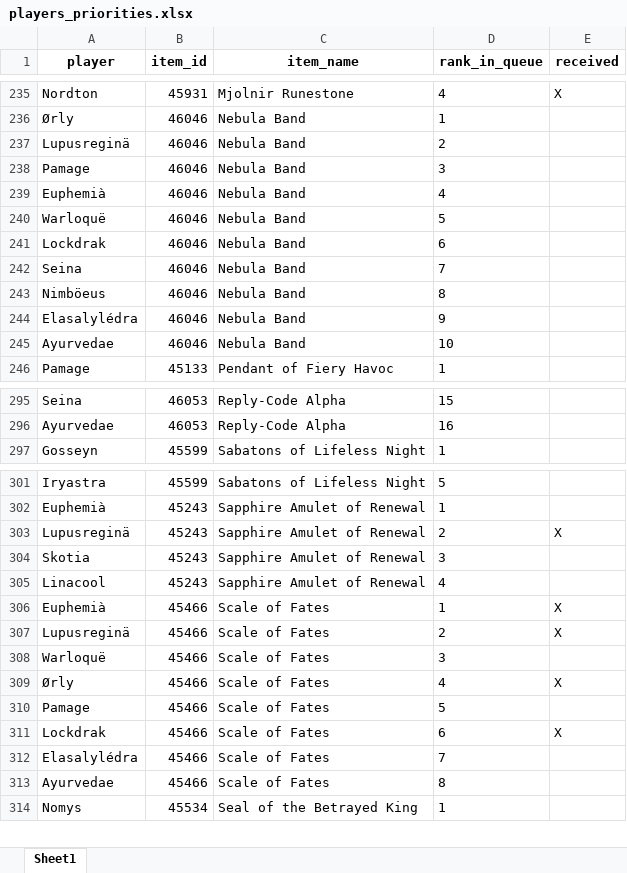
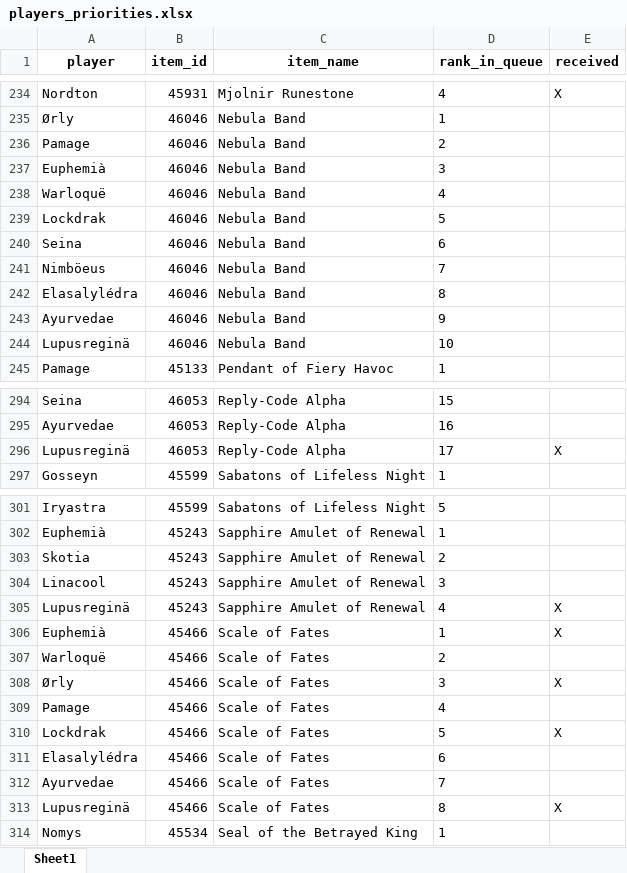
Before and after one commit to Sharptsa/Divide-BiS, an Excel workbook: data/players_priorities.xlsx, sheet Sheet1, drawn as a sheet; only a part is shown, gaps mark what is left out; values as stored, in another font and other column widths than the file's, no borders; removed rows and columns are numbered as before the commit, all else as after; the diff covers the shown part only; the diff names each change by its address in the sheet, - before the commit and + after, or states it on an @@ line.

```diff
--- a/data/players_priorities.xlsx (sheet Sheet1)
+++ b/data/players_priorities.xlsx (sheet Sheet1)
-row 237: Lupusreginä | 46046 | Nebula Band | 2
-D236 (rank_in_queue): 3
+D236 (rank_in_queue): 2
-D237 (rank_in_queue): 4
+D237 (rank_in_queue): 3
-D238 (rank_in_queue): 5
+D238 (rank_in_queue): 4
-D239 (rank_in_queue): 6
+D239 (rank_in_queue): 5
-D240 (rank_in_queue): 7
+D240 (rank_in_queue): 6
-D241 (rank_in_queue): 8
+D241 (rank_in_queue): 7
-D242 (rank_in_queue): 9
+D242 (rank_in_queue): 8
-D243 (rank_in_queue): 10
+D243 (rank_in_queue): 9
+row 244: Lupusreginä | 46046 | Nebula Band | 10
+row 296: Lupusreginä | 46053 | Reply-Code Alpha | 17 | X
-row 303: Lupusreginä | 45243 | Sapphire Amulet of Renewal | 2 | X
-D303 (rank_in_queue): 3
+D303 (rank_in_queue): 2
-D304 (rank_in_queue): 4
+D304 (rank_in_queue): 3
+row 305: Lupusreginä | 45243 | Sapphire Amulet of Renewal | 4 | X
-row 307: Lupusreginä | 45466 | Scale of Fates | 2 | X
-D307 (rank_in_queue): 3
+D307 (rank_in_queue): 2
-D308 (rank_in_queue): 4
+D308 (rank_in_queue): 3
-D309 (rank_in_queue): 5
+D309 (rank_in_queue): 4
-D310 (rank_in_queue): 6
+D310 (rank_in_queue): 5
-D311 (rank_in_queue): 7
+D311 (rank_in_queue): 6
-D312 (rank_in_queue): 8
+D312 (rank_in_queue): 7
+row 313: Lupusreginä | 45466 | Scale of Fates | 8 | X
```
Also changed, not shown: 13 added rows, 14 removed rows and 60 edited cells elsewhere in this sheet, 2 other files.
